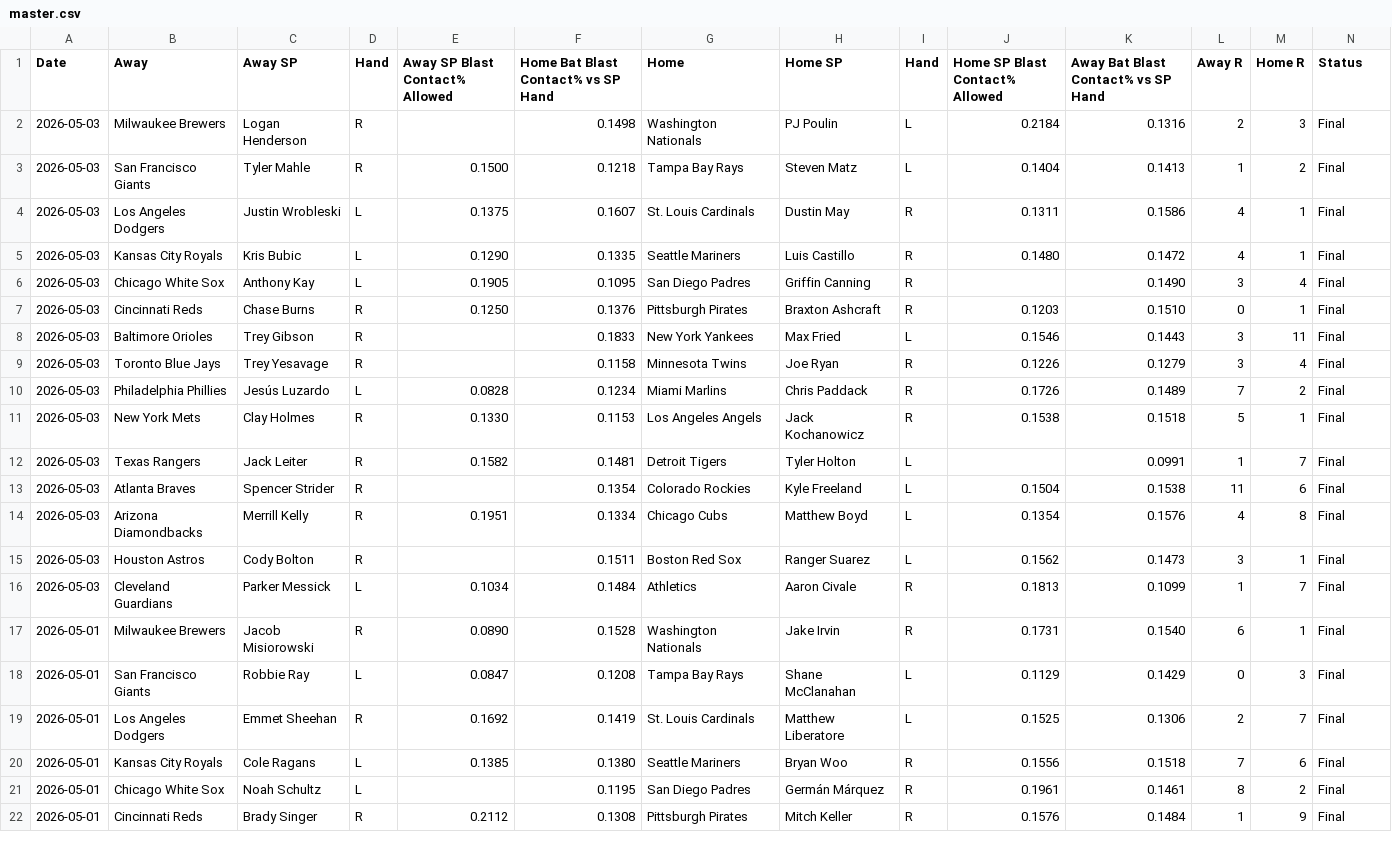
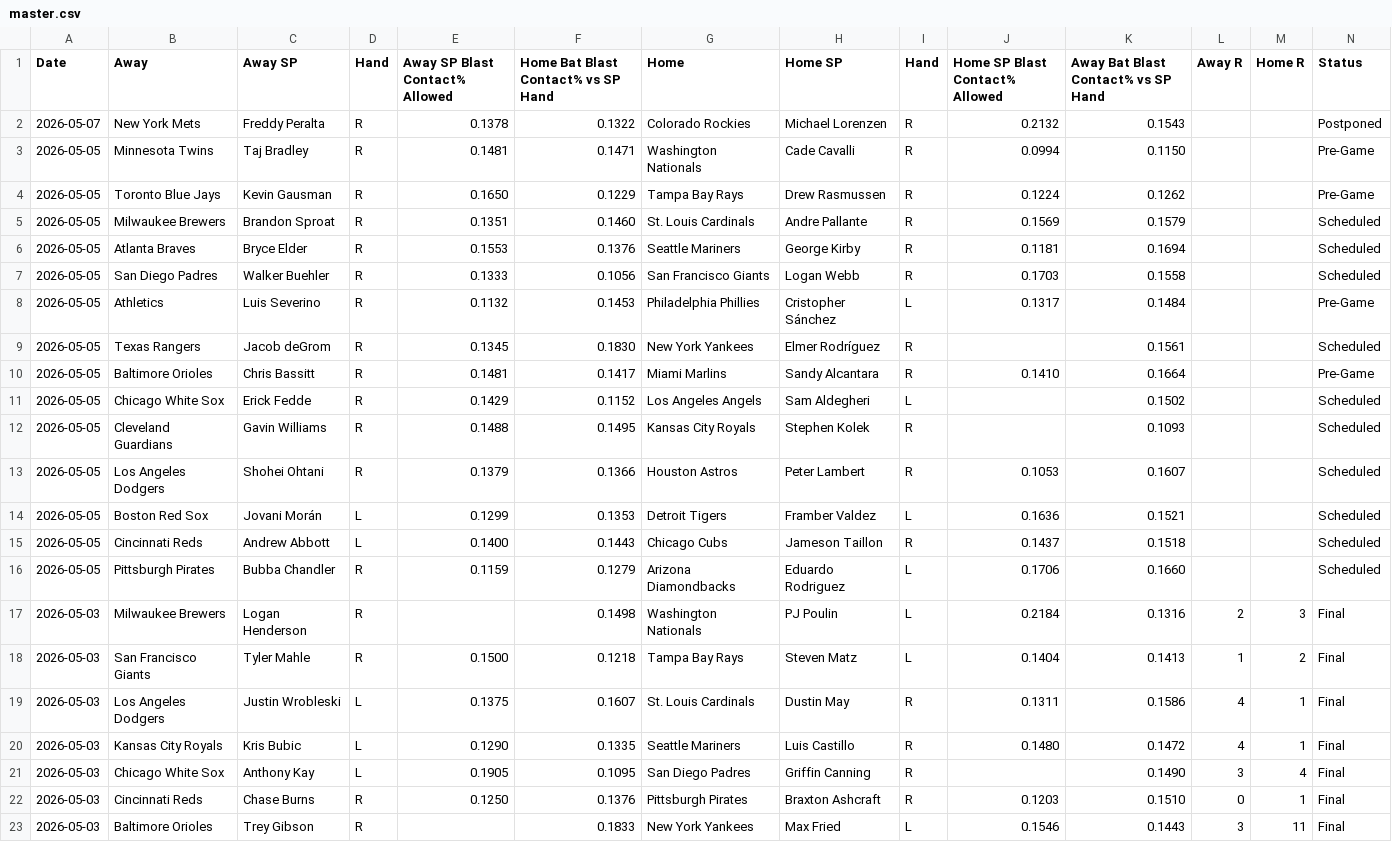
Before and after one commit to furuq2/blast-contact, a CSV file: data/master.csv, drawn as a sheet; only a part is shown; the shorter side is filled out with more unchanged rows; the diff names each change by its address in the sheet, - before the commit and + after, or states it on an @@ line.

```diff
--- a/data/master.csv
+++ b/data/master.csv
+row 2: 2026-05-07 | New York Mets | Freddy Peralta | R | 0.1378 | 0.1322 | Colorado Rockies | Michael Lorenzen | R | 0.2132 | 0.1543 |  |  | Postponed
+row 3: 2026-05-05 | Minnesota Twins | Taj Bradley | R | 0.1481 | 0.1471 | Washington Nationals | Cade Cavalli | R | 0.0994 | 0.1150 |  |  | Pre-Game
+row 4: 2026-05-05 | Toronto Blue Jays | Kevin Gausman | R | 0.1650 | 0.1229 | Tampa Bay Rays | Drew Rasmussen | R | 0.1224 | 0.1262 |  |  | Pre-Game
+row 5: 2026-05-05 | Milwaukee Brewers | Brandon Sproat | R | 0.1351 | 0.1460 | St. Louis Cardinals | Andre Pallante | R | 0.1569 | 0.1579 |  |  | Scheduled
+row 6: 2026-05-05 | Atlanta Braves | Bryce Elder | R | 0.1553 | 0.1376 | Seattle Mariners | George Kirby | R | 0.1181 | 0.1694 |  |  | Scheduled
+row 7: 2026-05-05 | San Diego Padres | Walker Buehler | R | 0.1333 | 0.1056 | San Francisco Giants | Logan Webb | R | 0.1703 | 0.1558 |  |  | Scheduled
+row 8: 2026-05-05 | Athletics | Luis Severino | R | 0.1132 | 0.1453 | Philadelphia Phillies | Cristopher Sánchez | L | 0.1317 | 0.1484 |  |  | Pre-Game
+row 9: 2026-05-05 | Texas Rangers | Jacob deGrom | R | 0.1345 | 0.1830 | New York Yankees | Elmer Rodríguez | R |  | 0.1561 |  |  | Scheduled
+row 10: 2026-05-05 | Baltimore Orioles | Chris Bassitt | R | 0.1481 | 0.1417 | Miami Marlins | Sandy Alcantara | R | 0.1410 | 0.1664 |  |  | Pre-Game
+row 11: 2026-05-05 | Chicago White Sox | Erick Fedde | R | 0.1429 | 0.1152 | Los Angeles Angels | Sam Aldegheri | L |  | 0.1502 |  |  | Scheduled
+row 12: 2026-05-05 | Cleveland Guardians | Gavin Williams | R | 0.1488 | 0.1495 | Kansas City Royals | Stephen Kolek | R |  | 0.1093 |  |  | Scheduled
+row 13: 2026-05-05 | Los Angeles Dodgers | Shohei Ohtani | R | 0.1379 | 0.1366 | Houston Astros | Peter Lambert | R | 0.1053 | 0.1607 |  |  | Scheduled
+row 14: 2026-05-05 | Boston Red Sox | Jovani Morán | L | 0.1299 | 0.1353 | Detroit Tigers | Framber Valdez | L | 0.1636 | 0.1521 |  |  | Scheduled
+row 15: 2026-05-05 | Cincinnati Reds | Andrew Abbott | L | 0.1400 | 0.1443 | Chicago Cubs | Jameson Taillon | R | 0.1437 | 0.1518 |  |  | Scheduled
+row 16: 2026-05-05 | Pittsburgh Pirates | Bubba Chandler | R | 0.1159 | 0.1279 | Arizona Diamondbacks | Eduardo Rodriguez | L | 0.1706 | 0.1660 |  |  | Scheduled
```
Also changed, not shown: 1 other file.
